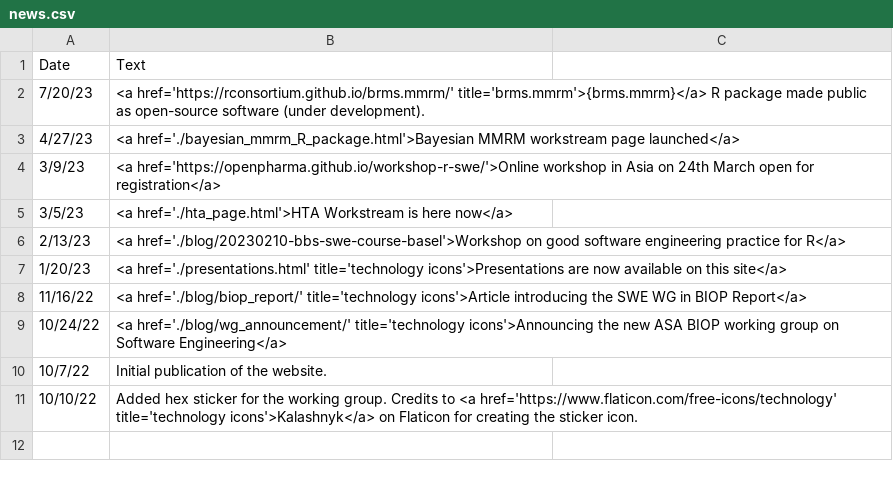
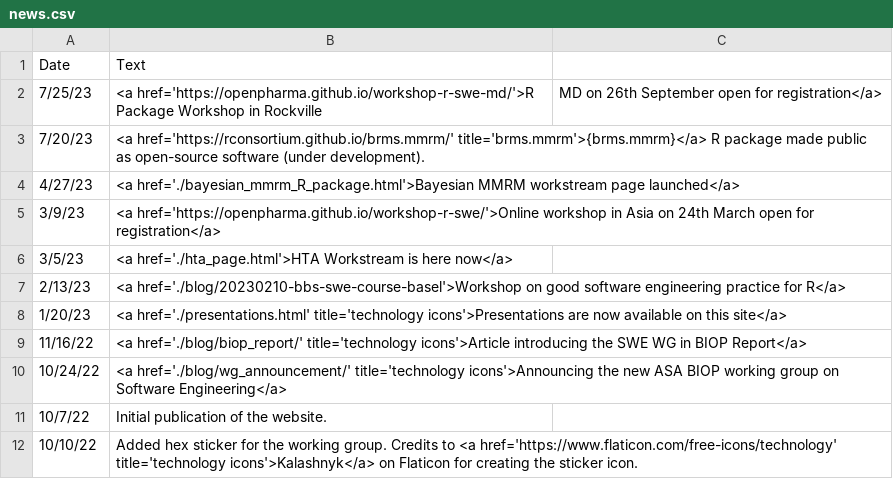
Before and after one commit to openstatsware/website, a CSV file: data/news.csv, drawn as a sheet.

Commit message:
Update news.csv with Rockville workshop link (#65)

```diff
--- a/data/news.csv
+++ b/data/news.csv
@@ -1,2 +1,3 @@
 Date,Text
+7/25/23,<a href='https://openpharma.github.io/workshop-r-swe-md/'>R Package Workshop in Rockville, MD on 26th September open for registration</a>
 7/20/23,<a href='https://rconsortium.github.io/brms.mmrm/' title='brms.mmrm'>{brms.mmrm}</a> R package made public as open-source software (under development).
```
